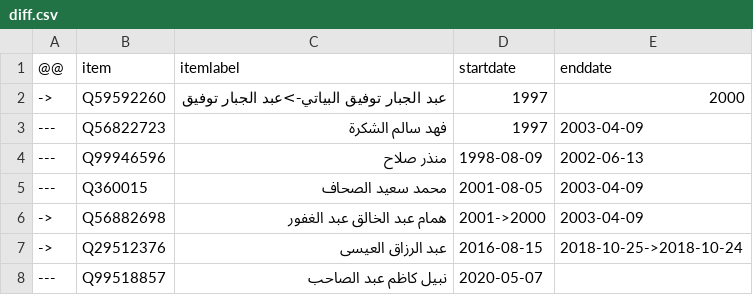
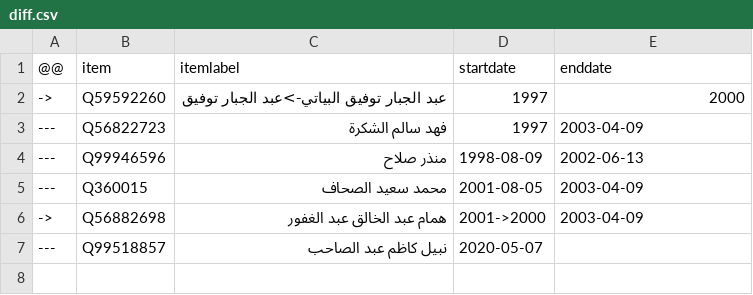
Before and after one commit to every-politician-scrapers/iraq-ministers, a CSV file: sources/higher-education-arwiki/diff.csv, drawn as a sheet.

```diff
--- a/sources/higher-education-arwiki/diff.csv
+++ b/sources/higher-education-arwiki/diff.csv
@@ -6,3 +6,2 @@
 ->,Q56882698,همام عبد الخالق عبد الغفور,2001->2000,2003-04-09
-->,Q29512376,عبد الرزاق العيسى,2016-08-15,2018-10-25->2018-10-24
 ---,Q99518857,نبيل كاظم عبد الصاحب,2020-05-07,
```
Also changed, not shown: sources/pm-enwiki/diff.csv, 1 other file.
